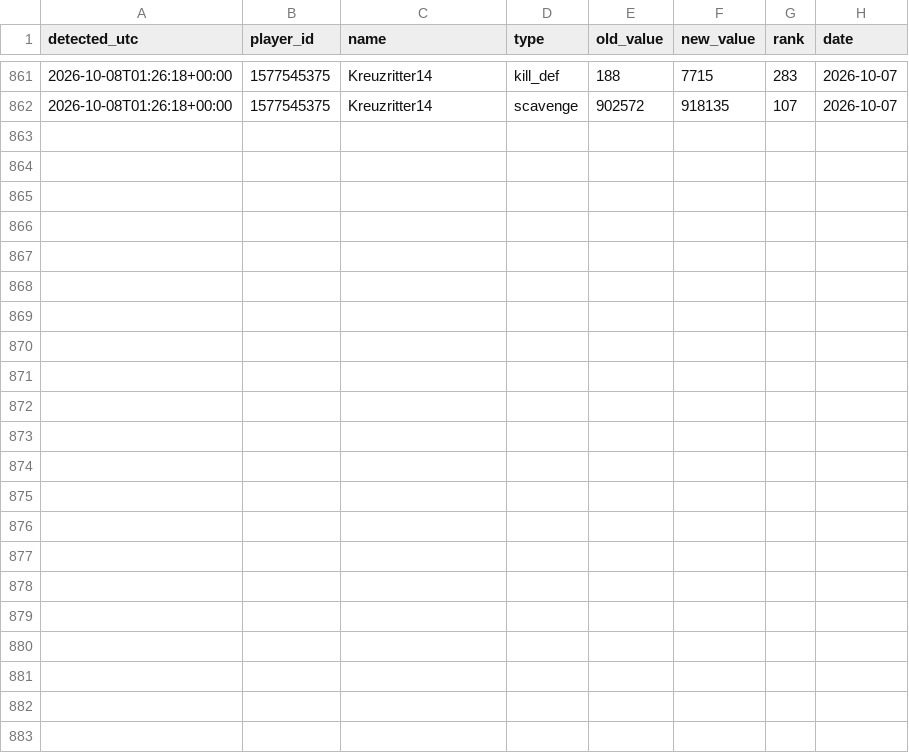
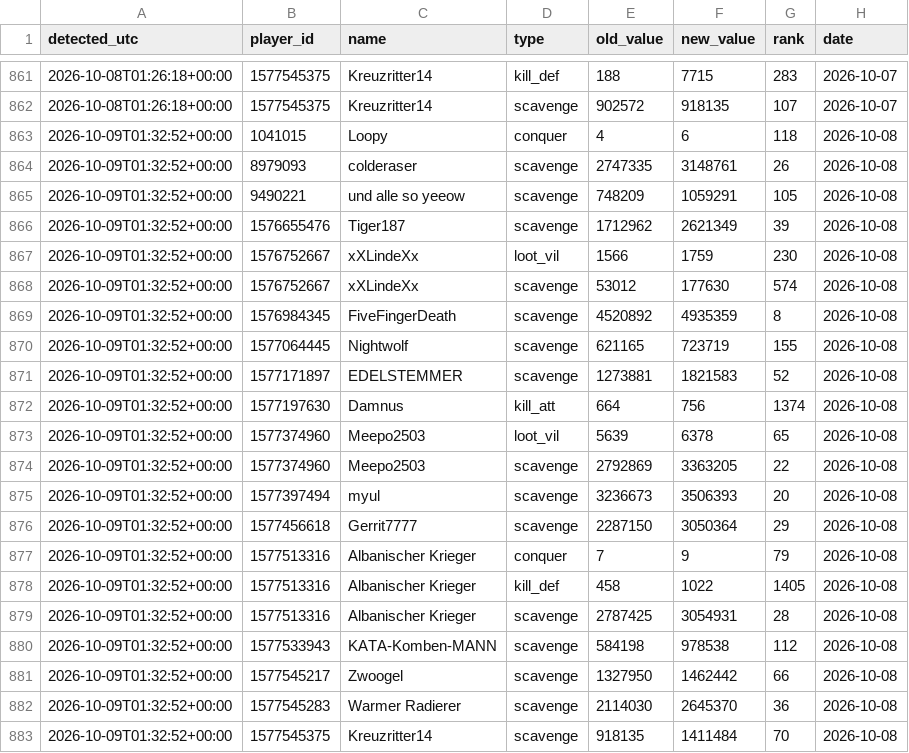
Before and after one commit to brisk-one/Karte259, a CSV file: data/inaday/events.csv, drawn as a sheet; only a part is shown, gaps mark what is left out.

```diff
--- a/data/inaday/events.csv
+++ b/data/inaday/events.csv
@@ -862 +862,22 @@ detected_utc,player_id,name,type,old_value,new_value,rank,date
 2026-10-08T01:26:18+00:00,1577545375,Kreuzritter14,scavenge,902572,918135,107,2026-10-07
+2026-10-09T01:32:52+00:00,1041015,Loopy,conquer,4,6,118,2026-10-08
+2026-10-09T01:32:52+00:00,8979093,colderaser,scavenge,2747335,3148761,26,2026-10-08
+2026-10-09T01:32:52+00:00,9490221,und alle so yeeow,scavenge,748209,1059291,105,2026-10-08
+2026-10-09T01:32:52+00:00,1576655476,Tiger187,scavenge,1712962,2621349,39,2026-10-08
+2026-10-09T01:32:52+00:00,1576752667,xXLindeXx,loot_vil,1566,1759,230,2026-10-08
+2026-10-09T01:32:52+00:00,1576752667,xXLindeXx,scavenge,53012,177630,574,2026-10-08
+2026-10-09T01:32:52+00:00,1576984345,FiveFingerDeath,scavenge,4520892,4935359,8,2026-10-08
+2026-10-09T01:32:52+00:00,1577064445,Nightwolf,scavenge,621165,723719,155,2026-10-08
+2026-10-09T01:32:52+00:00,1577171897,EDELSTEMMER,scavenge,1273881,1821583,52,2026-10-08
+2026-10-09T01:32:52+00:00,1577197630,Damnus,kill_att,664,756,1374,2026-10-08
+2026-10-09T01:32:52+00:00,1577374960,Meepo2503,loot_vil,5639,6378,65,2026-10-08
+2026-10-09T01:32:52+00:00,1577374960,Meepo2503,scavenge,2792869,3363205,22,2026-10-08
+2026-10-09T01:32:52+00:00,1577397494,myul,scavenge,3236673,3506393,20,2026-10-08
+2026-10-09T01:32:52+00:00,1577456618,Gerrit7777,scavenge,2287150,3050364,29,2026-10-08
+2026-10-09T01:32:52+00:00,1577513316,Albanischer Krieger,conquer,7,9,79,2026-10-08
+2026-10-09T01:32:52+00:00,1577513316,Albanischer Krieger,kill_def,458,1022,1405,2026-10-08
+2026-10-09T01:32:52+00:00,1577513316,Albanischer Krieger,scavenge,2787425,3054931,28,2026-10-08
+2026-10-09T01:32:52+00:00,1577533943,KATA-Komben-MANN,scavenge,584198,978538,112,2026-10-08
+2026-10-09T01:32:52+00:00,1577545217,Zwoogel,scavenge,1327950,1462442,66,2026-10-08
+2026-10-09T01:32:52+00:00,1577545283,Warmer Radierer,scavenge,2114030,2645370,36,2026-10-08
+2026-10-09T01:32:52+00:00,1577545375,Kreuzritter14,scavenge,918135,1411484,70,2026-10-08
```
Also changed, not shown: data/conquers/2026-10.csv, data/inaday/top_latest.csv, 10 other files.
